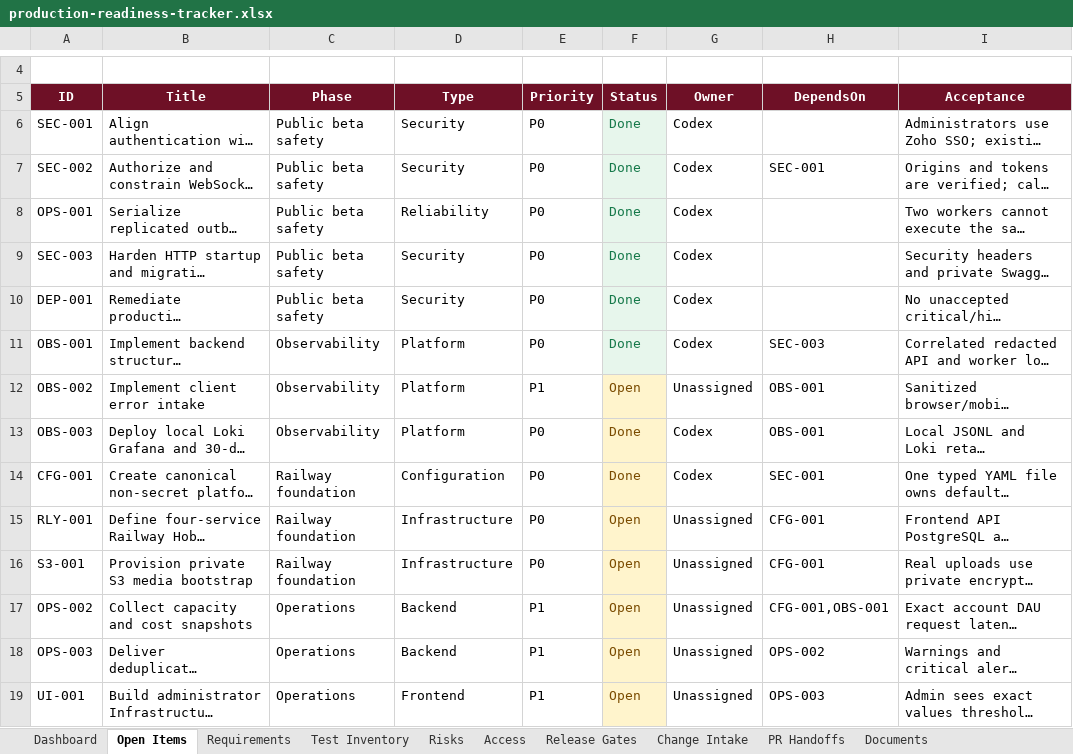
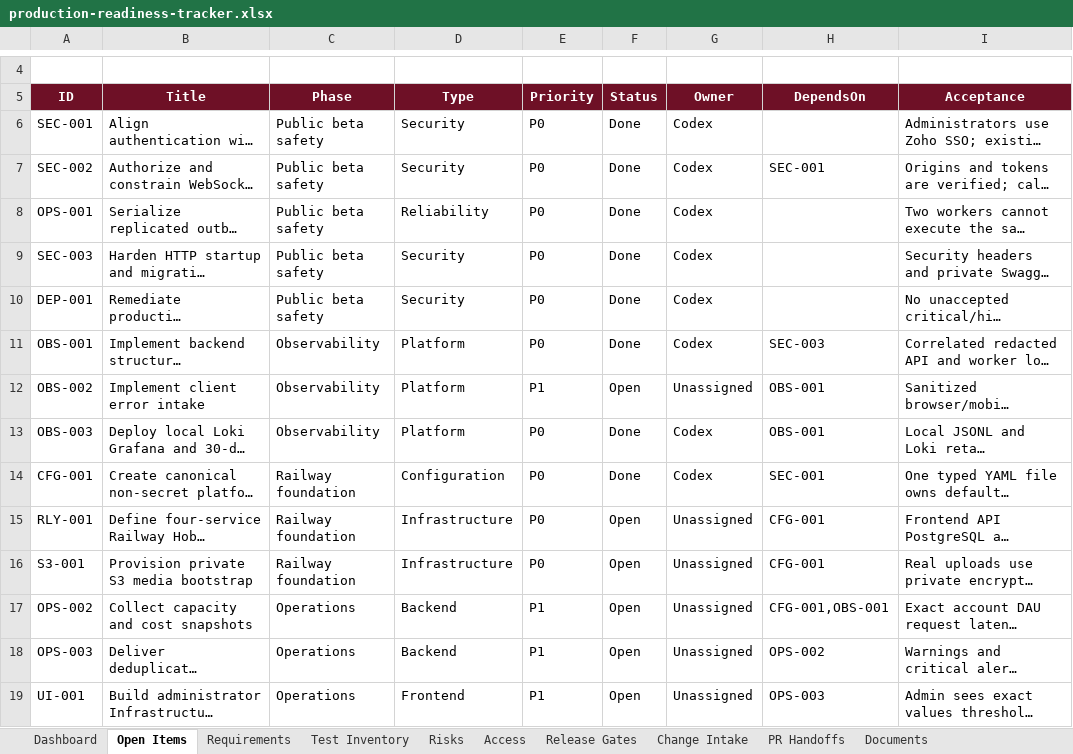
Before and after one commit to RohithTadiparti/world-of-weddingz-production, an Excel workbook: docs/tracking/production-readiness-tracker.xlsx, sheet Open Items, drawn as a sheet; only a part is shown, gaps mark what is left out; long unchanged cells end in …; values as stored, in another font and other column widths than the file's, no borders; conditional formats and table styles not drawn; the diff covers the shown part only; the diff names each change by its address in the sheet, - before the commit and + after, or states it on an @@ line.

```diff
--- a/docs/tracking/production-readiness-tracker.xlsx (sheet Open Items)
+++ b/docs/tracking/production-readiness-tracker.xlsx (sheet Open Items)
@@ F6:F11 fill: #E7F6EC → none, text colour: #16794A → black @@
@@ F12:F19 fill: #FFF4CC → none, text colour: #7A4B00 → black @@
```
Also changed, not shown: 2 added rows and cell formats elsewhere in this sheet, sheet PR Handoffs, sheet Requirements, sheet Test Inventory, sheet Change Intake, sheet Risks, sheet Documents, 2 more sheets, formulas that keep their value, charts or pictures, 2 other files.
